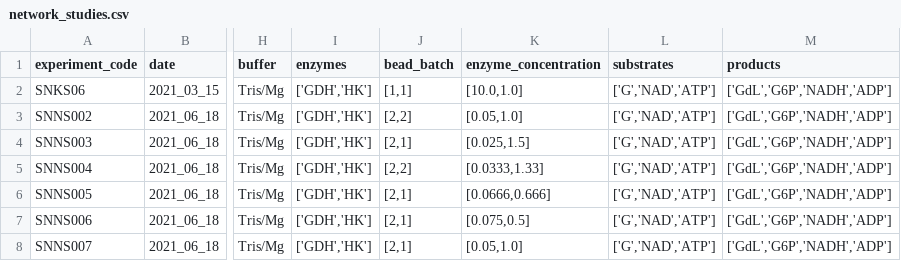
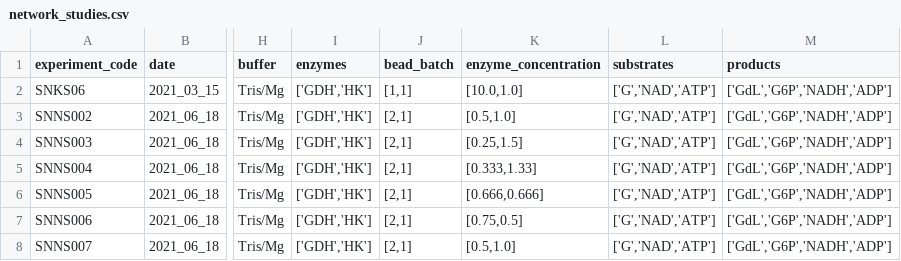
Before and after one commit to huckgroup/Bayesian-enzymatic-networks_manuscript_2022, a CSV file: data/network_studies.csv, drawn as a sheet; only a part is shown, gaps mark what is left out; the diff names each change by its address in the sheet, - before the commit and + after, or states it on an @@ line.

Commit message:
fix mistakes in enzyme batches en concentrations

```diff
--- a/data/network_studies.csv
+++ b/data/network_studies.csv
-J3 (bead_batch): [2,2]
+J3 (bead_batch): [2,1]
-K3 (enzyme_concentration): [0.05,1.0]
+K3 (enzyme_concentration): [0.5,1.0]
-K4 (enzyme_concentration): [0.025,1.5]
+K4 (enzyme_concentration): [0.25,1.5]
-J5 (bead_batch): [2,2]
+J5 (bead_batch): [2,1]
-K5 (enzyme_concentration): [0.0333,1.33]
+K5 (enzyme_concentration): [0.333,1.33]
-K6 (enzyme_concentration): [0.0666,0.666]
+K6 (enzyme_concentration): [0.666,0.666]
-K7 (enzyme_concentration): [0.075,0.5]
+K7 (enzyme_concentration): [0.75,0.5]
-K8 (enzyme_concentration): [0.05,1.0]
+K8 (enzyme_concentration): [0.5,1.0]
```
